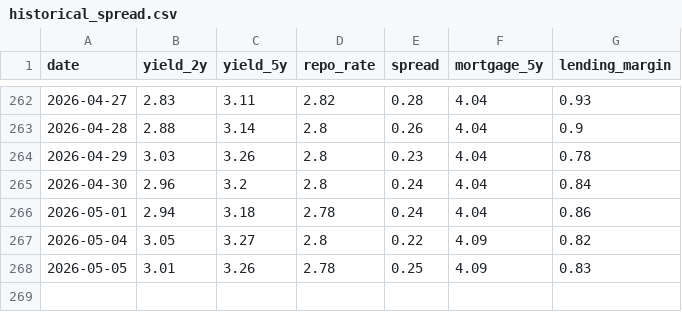
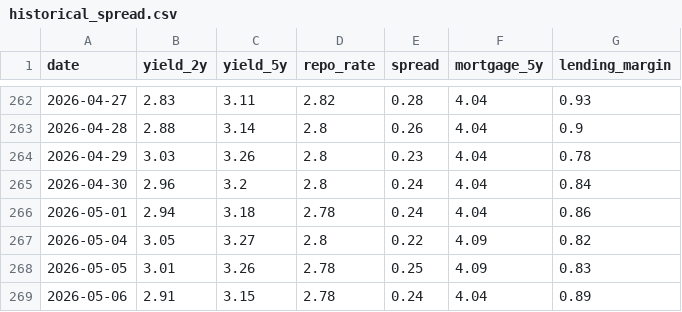
Before and after one commit to rnparker/Gemini-Sandbox, a CSV file: docs/historical_spread.csv, drawn as a sheet; only a part is shown, gaps mark what is left out.

```diff
--- a/docs/historical_spread.csv
+++ b/docs/historical_spread.csv
@@ -268 +268,2 @@ date,yield_2y,yield_5y,repo_rate,spread,mortgage_5y,lending_margin
 2026-05-05,3.01,3.26,2.78,0.25,4.09,0.83
+2026-05-06,2.91,3.15,2.78,0.24,4.04,0.89
```
Also changed, not shown: 1 other file.
